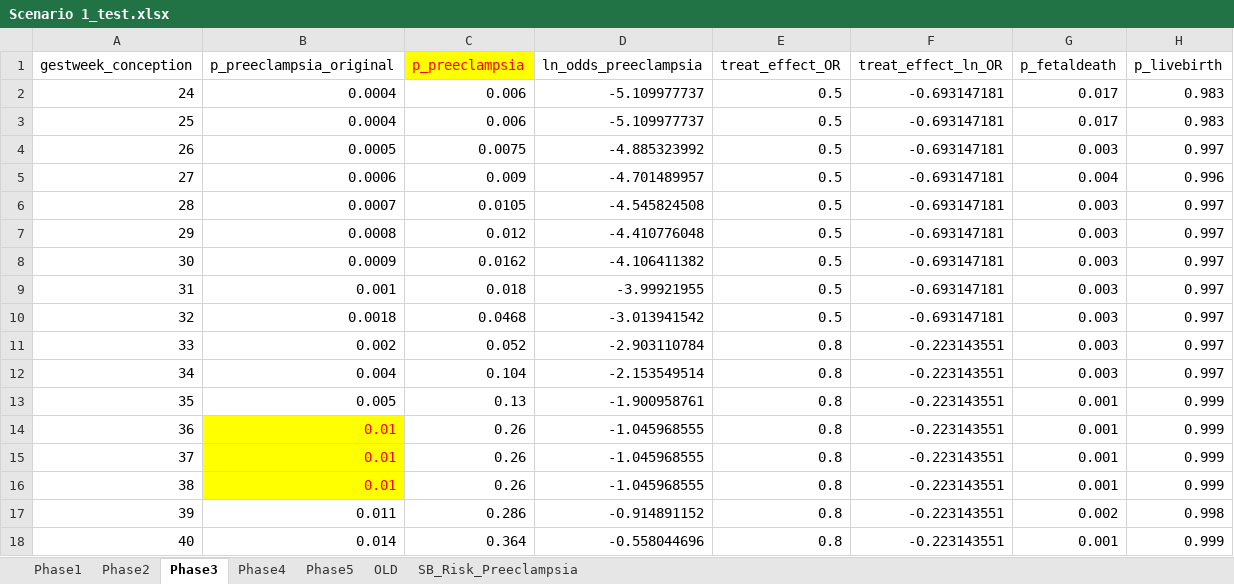
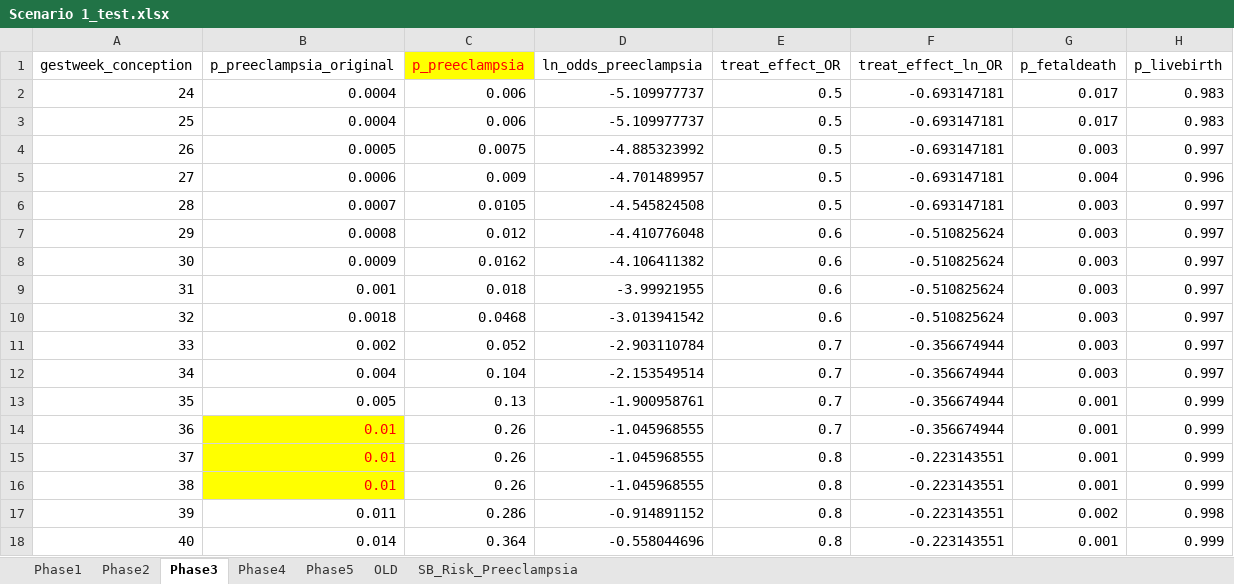
Before and after one commit to chasedlatour/Multiple_outcomes_pregnancy, an Excel workbook: Scenario 1_test.xlsx, sheet Phase3, drawn as a sheet; values as stored, in another font and other column widths than the file's, no borders; the diff names each change by its address in the sheet, - before the commit and + after, or states it on an @@ line.

Commit message:
Uploading new test values.

```diff
--- a/Scenario 1_test.xlsx (sheet Phase3)
+++ b/Scenario 1_test.xlsx (sheet Phase3)
-E7:E10 (treat_effect_OR): 0.5
+E7:E10 (treat_effect_OR): 0.6
-F7:F10 (treat_effect_ln_OR): -0.693147181
+F7:F10 (treat_effect_ln_OR): -0.510825624
-E11:E14 (treat_effect_OR): 0.8
+E11:E14 (treat_effect_OR): 0.7
-F11:F14 (treat_effect_ln_OR): -0.223143551
+F11:F14 (treat_effect_ln_OR): -0.356674944
```
